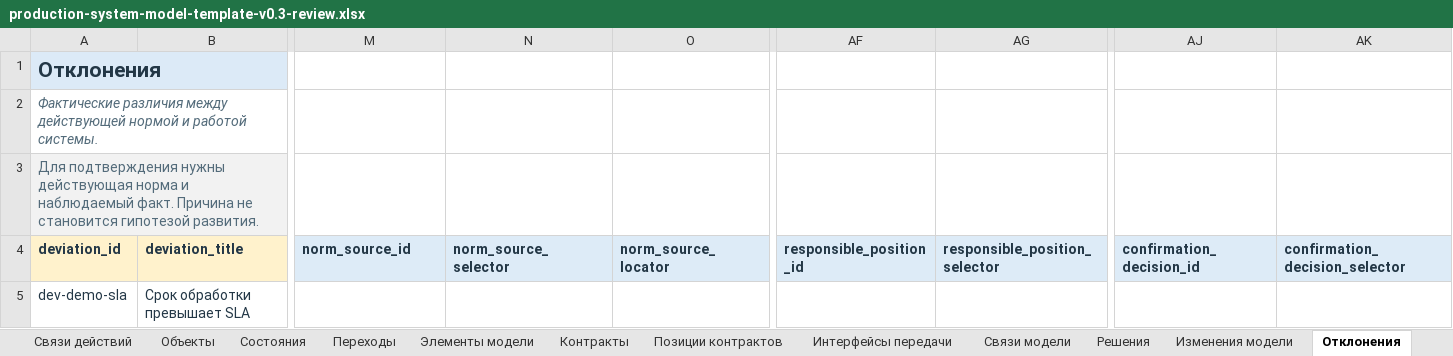
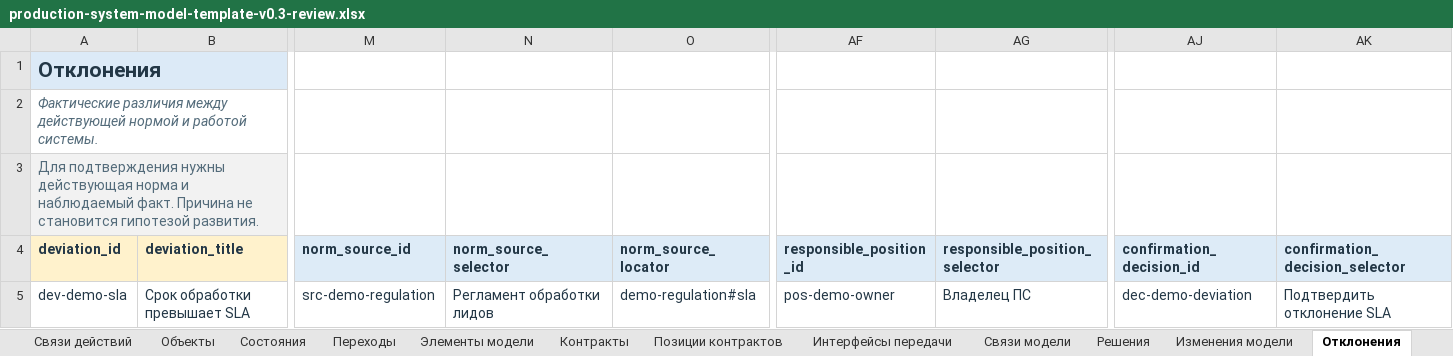
Before and after one commit to Vladick-Pick/production-system-skills, an Excel workbook: outputs/v0.3-review/production-system-model-template-v0.3-review.xlsx, sheet Отклонения, drawn as a sheet; only a part is shown, gaps mark what is left out; values as stored, in another font and other column widths than the file's, no borders; the diff names each change by its address in the sheet, - before the commit and + after, or states it on an @@ line.

```diff
--- a/outputs/v0.3-review/production-system-model-template-v0.3-review.xlsx (sheet Отклонения)
+++ b/outputs/v0.3-review/production-system-model-template-v0.3-review.xlsx (sheet Отклонения)
-M5 (norm_source_id): (empty)
+M5 (norm_source_id): src-demo-regulation
-N5 (norm_source_selector): (empty)
+N5 (norm_source_selector): Регламент обработки лидов
-O5 (norm_source_locator): (empty)
+O5 (norm_source_locator): demo-regulation#sla
-AF5 (responsible_position_id): (empty)
+AF5 (responsible_position_id): pos-demo-owner
-AG5 (responsible_position_selector): (empty)
+AG5 (responsible_position_selector): Владелец ПС
-AJ5 (confirmation_decision_id): (empty)
+AJ5 (confirmation_decision_id): dec-demo-deviation
-AK5 (confirmation_decision_selector): (empty)
+AK5 (confirmation_decision_selector): Подтвердить отклонение SLA
```
Also changed, not shown: sheet Система, sheet Гипотезы, sheet Проверки, sheet Эксперименты, formulas that keep their value, 58 other files.
